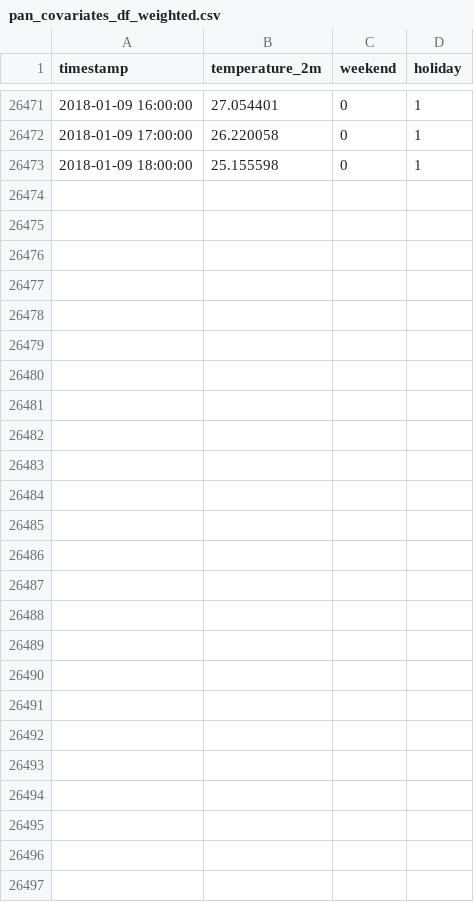
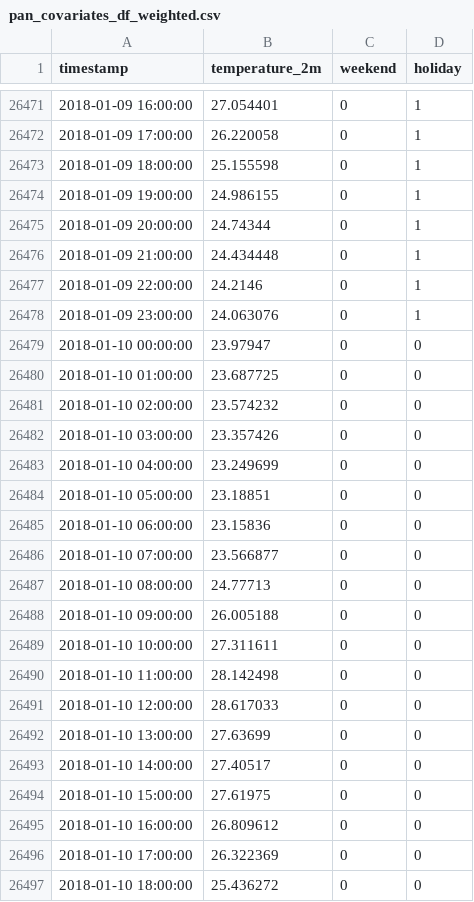
Before and after one commit to schmetti-kim/RCS_time_series_forecasting_electric_load, a CSV file: chronos_research/data/processed/pan_covariates_df_weighted.csv, drawn as a sheet; only a part is shown, gaps mark what is left out.

```diff
--- a/chronos_research/data/processed/pan_covariates_df_weighted.csv
+++ b/chronos_research/data/processed/pan_covariates_df_weighted.csv
@@ -26473 +26473,25 @@ timestamp,temperature_2m,weekend,holiday
 2018-01-09 18:00:00,25.155598,0,1
+2018-01-09 19:00:00,24.986155,0,1
+2018-01-09 20:00:00,24.74344,0,1
+2018-01-09 21:00:00,24.434448,0,1
+2018-01-09 22:00:00,24.2146,0,1
+2018-01-09 23:00:00,24.063076,0,1
+2018-01-10 00:00:00,23.97947,0,0
+2018-01-10 01:00:00,23.687725,0,0
+2018-01-10 02:00:00,23.574232,0,0
+2018-01-10 03:00:00,23.357426,0,0
+2018-01-10 04:00:00,23.249699,0,0
+2018-01-10 05:00:00,23.18851,0,0
+2018-01-10 06:00:00,23.15836,0,0
+2018-01-10 07:00:00,23.566877,0,0
+2018-01-10 08:00:00,24.77713,0,0
+2018-01-10 09:00:00,26.005188,0,0
+2018-01-10 10:00:00,27.311611,0,0
+2018-01-10 11:00:00,28.142498,0,0
+2018-01-10 12:00:00,28.617033,0,0
+2018-01-10 13:00:00,27.63699,0,0
+2018-01-10 14:00:00,27.40517,0,0
+2018-01-10 15:00:00,27.61975,0,0
+2018-01-10 16:00:00,26.809612,0,0
+2018-01-10 17:00:00,26.322369,0,0
+2018-01-10 18:00:00,25.436272,0,0
```
Also changed, not shown: chronos_research/data/processed/pan_covariates_df_single.csv, chronos_research/data/processed/pan_covariates_df_single_wo_temp.csv, 32 other files.
